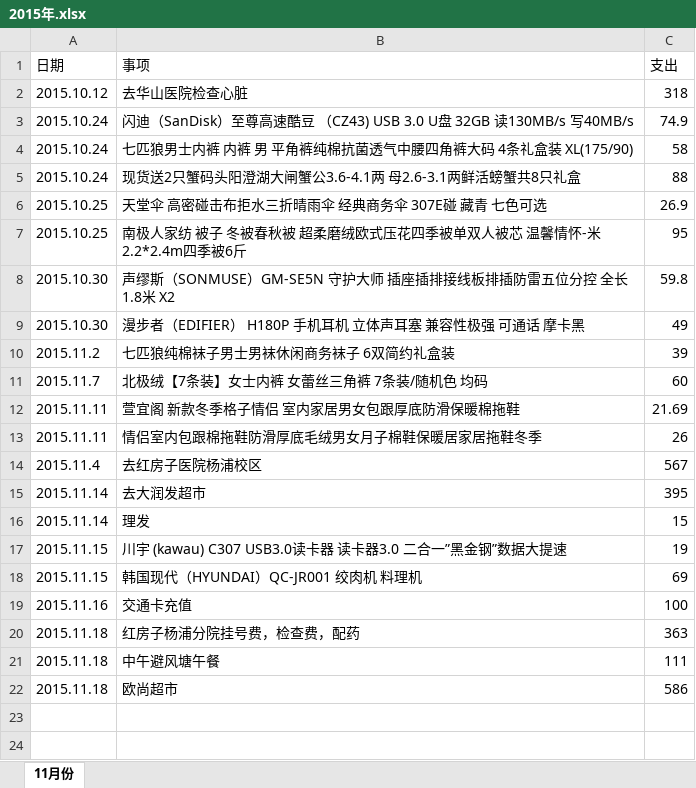
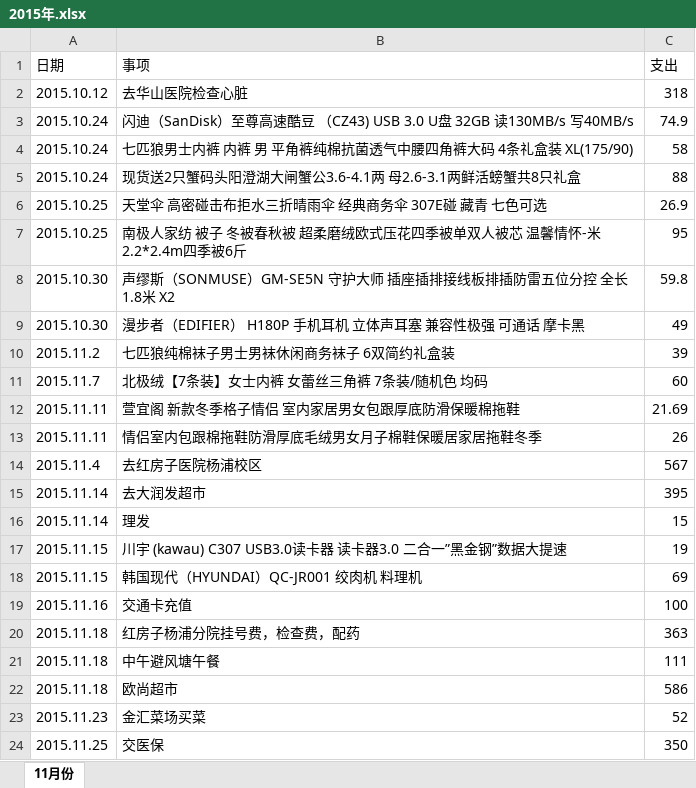
Before and after one commit to feilerr/AccountBook, an Excel workbook: 2015年.xlsx, sheet 11月份, drawn as a sheet; values as stored, in another font and other column widths than the file's, no borders; the diff names each change by its address in the sheet, - before the commit and + after, or states it on an @@ line.

Commit message:
2015-11-25

```diff
--- a/2015年.xlsx (sheet 11月份)
+++ b/2015年.xlsx (sheet 11月份)
+row 23: 2015.11.23 | 金汇菜场买菜 | 52
+row 24: 2015.11.25 | 交医保 | 350
```
